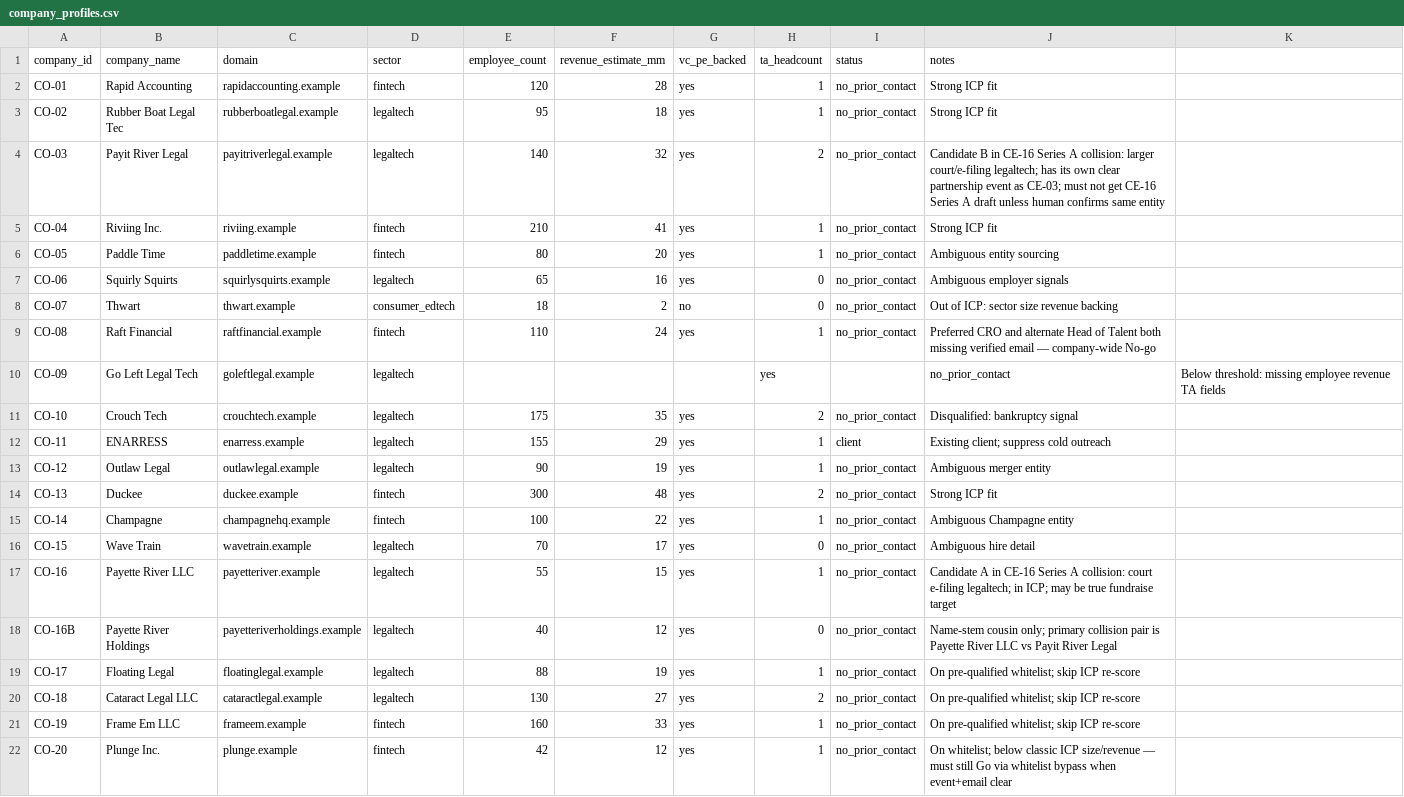
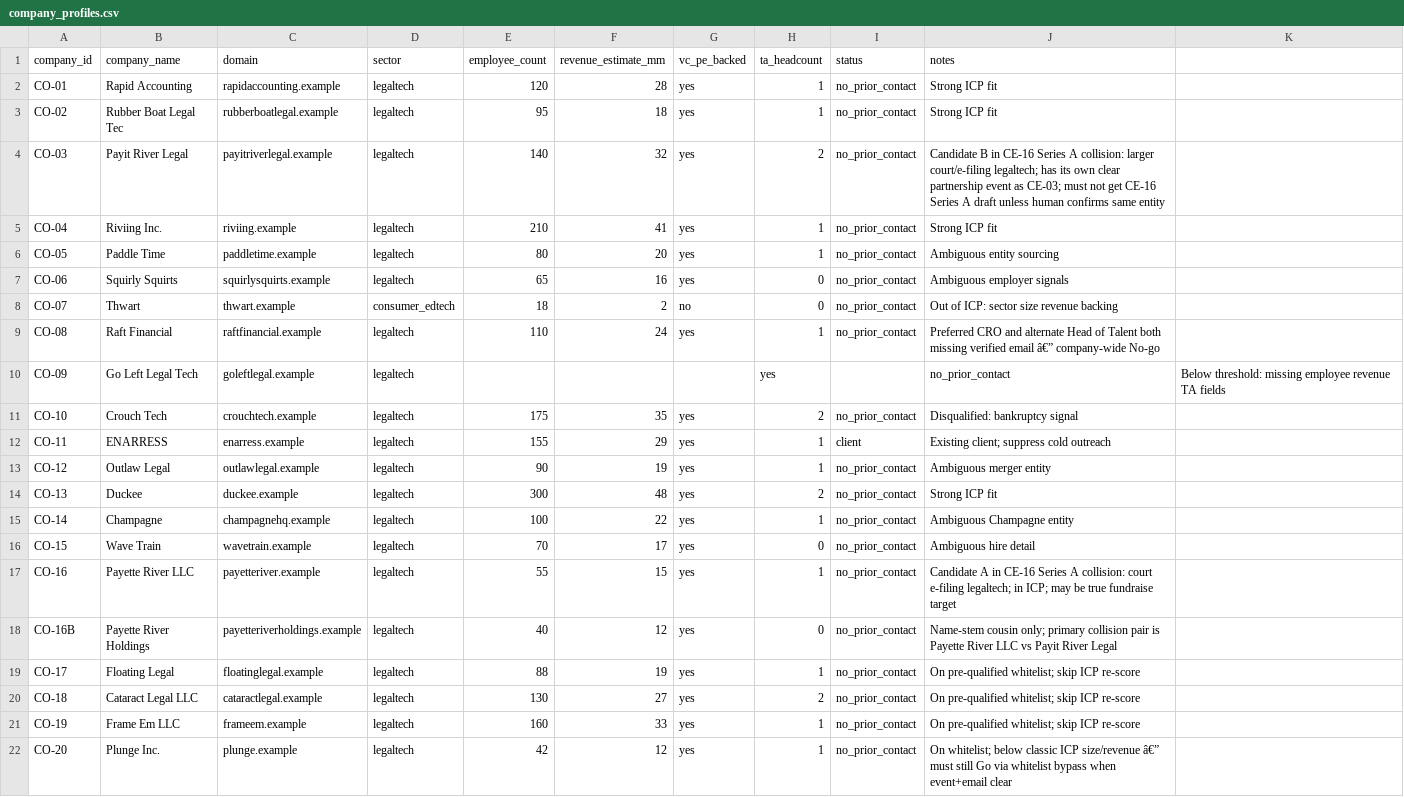
Before and after one commit to Skirotica/warm-reception, a CSV file: data/company_profiles.csv, drawn as a sheet.

```diff
--- a/data/company_profiles.csv
+++ b/data/company_profiles.csv
@@ -1,10 +1,10 @@
 company_id,company_name,domain,sector,employee_count,revenue_estimate_mm,vc_pe_backed,ta_headcount,status,notes
-CO-01,Rapid Accounting,rapidaccounting.example,fintech,120,28,yes,1,no_prior_contact,Strong ICP fit
+CO-01,Rapid Accounting,rapidaccounting.example,legaltech,120,28,yes,1,no_prior_contact,Strong ICP fit
 CO-02,Rubber Boat Legal Tec,rubberboatlegal.example,legaltech,95,18,yes,1,no_prior_contact,Strong ICP fit
 CO-03,Payit River Legal,payitriverlegal.example,legaltech,140,32,yes,2,no_prior_contact,Candidate B in CE-16 Series A collision: larger court/e-filing legaltech; has its own clear partnership event as CE-03; must not get CE-16 Series A draft unless human confirms same entity
-CO-04,Riviing Inc.,riviing.example,fintech,210,41,yes,1,no_prior_contact,Strong ICP fit
-CO-05,Paddle Time,paddletime.example,fintech,80,20,yes,1,no_prior_contact,Ambiguous entity sourcing
+CO-04,Riviing Inc.,riviing.example,legaltech,210,41,yes,1,no_prior_contact,Strong ICP fit
+CO-05,Paddle Time,paddletime.example,legaltech,80,20,yes,1,no_prior_contact,Ambiguous entity sourcing
 CO-06,Squirly Squirts,squirlysquirts.example,legaltech,65,16,yes,0,no_prior_contact,Ambiguous employer signals
 CO-07,Thwart,thwart.example,consumer_edtech,18,2,no,0,no_prior_contact,Out of ICP: sector size revenue backing
-CO-08,Raft Financial,raftfinancial.example,fintech,110,24,yes,1,no_prior_contact,Preferred CRO and alternate Head of Talent both missing verified email — company-wide No-go
+CO-08,Raft Financial,raftfinancial.example,legaltech,110,24,yes,1,no_prior_contact,Preferred CRO and alternate Head of Talent both missing verified email â€” company-wide No-go
 CO-09,Go Left Legal Tech,goleftlegal.example,legaltech,,,,yes,,no_prior_contact,Below threshold: missing employee revenue TA fields
@@ -13,4 +13,4 @@ CO-11,ENARRESS,enarress.example,legaltech,155,29,yes,1,client,Existing client; s
 CO-12,Outlaw Legal,outlawlegal.example,legaltech,90,19,yes,1,no_prior_contact,Ambiguous merger entity
-CO-13,Duckee,duckee.example,fintech,300,48,yes,2,no_prior_contact,Strong ICP fit
-CO-14,Champagne,champagnehq.example,fintech,100,22,yes,1,no_prior_contact,Ambiguous Champagne entity
+CO-13,Duckee,duckee.example,legaltech,300,48,yes,2,no_prior_contact,Strong ICP fit
+CO-14,Champagne,champagnehq.example,legaltech,100,22,yes,1,no_prior_contact,Ambiguous Champagne entity
 CO-15,Wave Train,wavetrain.example,legaltech,70,17,yes,0,no_prior_contact,Ambiguous hire detail
@@ -20,3 +20,3 @@ CO-17,Floating Legal,floatinglegal.example,legaltech,88,19,yes,1,no_prior_contac
 CO-18,Cataract Legal LLC,cataractlegal.example,legaltech,130,27,yes,2,no_prior_contact,On pre-qualified whitelist; skip ICP re-score
-CO-19,Frame Em LLC,frameem.example,fintech,160,33,yes,1,no_prior_contact,On pre-qualified whitelist; skip ICP re-score
-CO-20,Plunge Inc.,plunge.example,fintech,42,12,yes,1,no_prior_contact,On whitelist; below classic ICP size/revenue — must still Go via whitelist bypass when event+email clear
+CO-19,Frame Em LLC,frameem.example,legaltech,160,33,yes,1,no_prior_contact,On pre-qualified whitelist; skip ICP re-score
+CO-20,Plunge Inc.,plunge.example,legaltech,42,12,yes,1,no_prior_contact,On whitelist; below classic ICP size/revenue â€” must still Go via whitelist bypass when event+email clear
```
Also changed, not shown: data/candidate_events.csv, data/prequalified_whitelist.csv, 7 other files.
